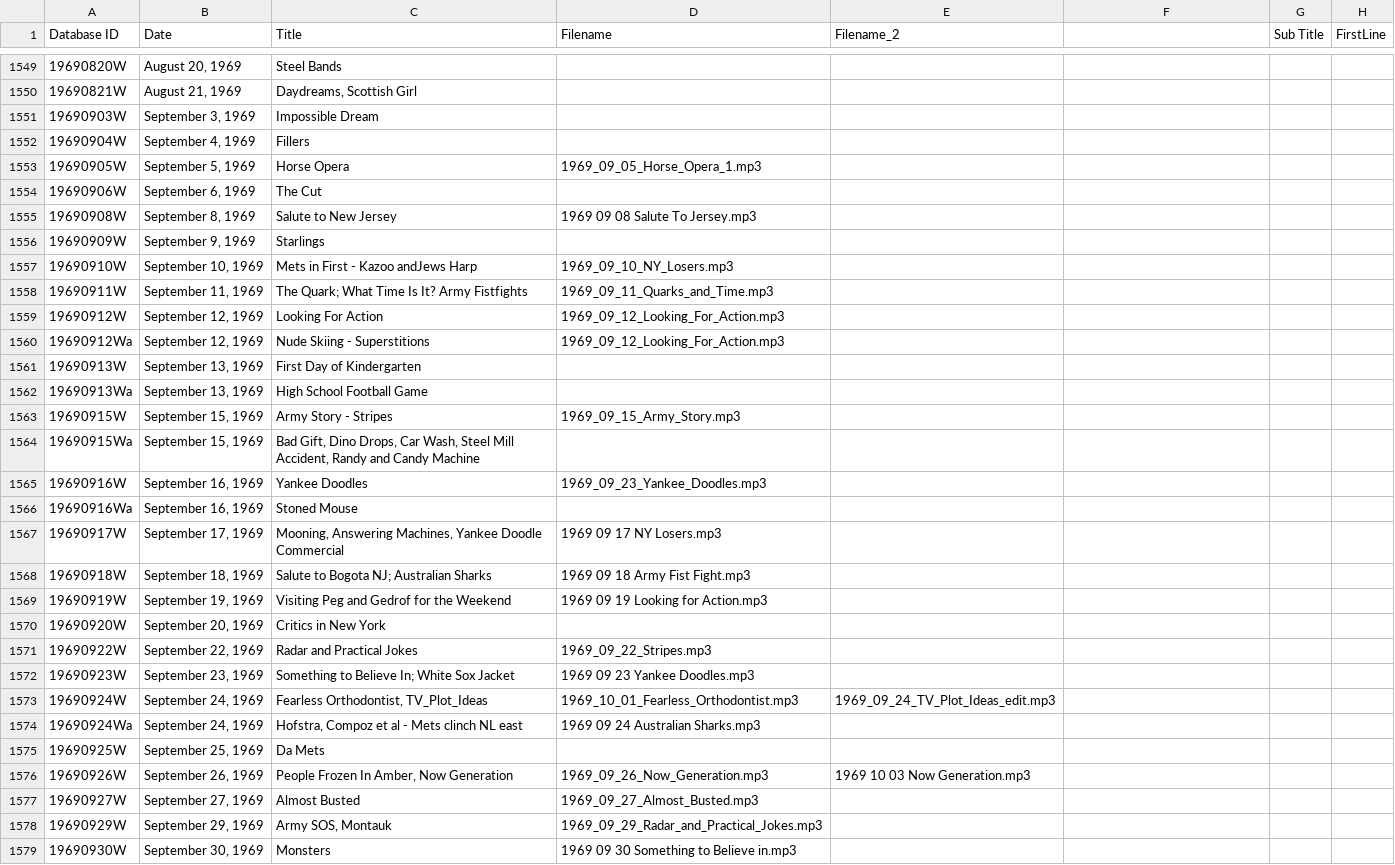
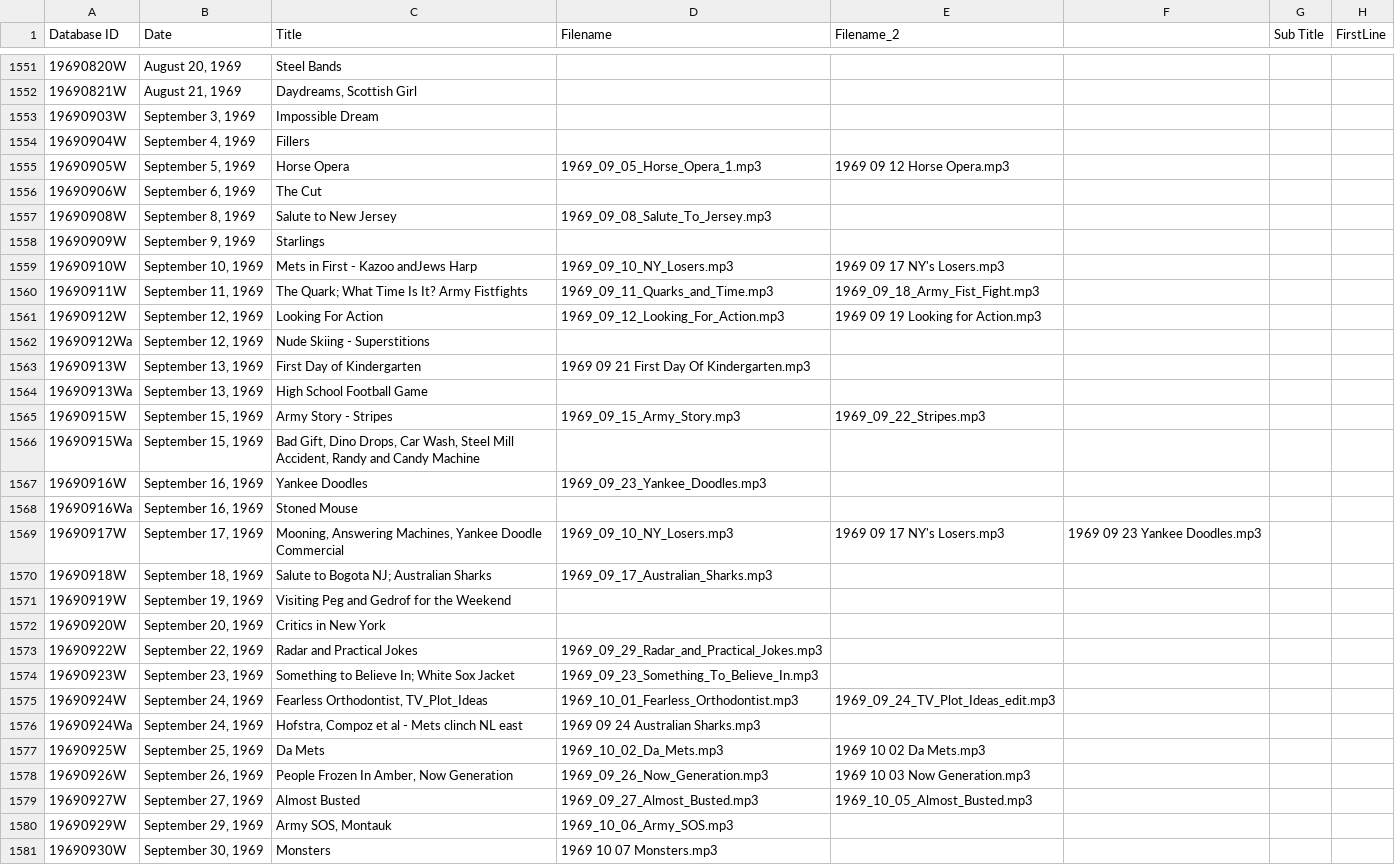
Before and after one commit to stevemclaugh/shep-metadata, a CSV file: Shows_with_filenames.csv, drawn as a sheet; only a part is shown, gaps mark what is left out; addresses are those after the commit; the diff covers the shown part only; the diff names each change by its address in the sheet, - before the commit and + after, or states it on an @@ line.

```diff
--- a/Shows_with_filenames.csv
+++ b/Shows_with_filenames.csv
-E1555 (Filename_2): (empty)
+E1555 (Filename_2): 1969 09 12 Horse Opera.mp3
-D1557 (Filename): 1969 09 08 Salute To Jersey.mp3
+D1557 (Filename): 1969_09_08_Salute_To_Jersey.mp3
-E1559 (Filename_2): (empty)
+E1559 (Filename_2): 1969 09 17 NY's Losers.mp3
-E1560 (Filename_2): (empty)
+E1560 (Filename_2): 1969_09_18_Army_Fist_Fight.mp3
-E1561 (Filename_2): (empty)
+E1561 (Filename_2): 1969 09 19 Looking for Action.mp3
-D1562 (Filename): 1969_09_12_Looking_For_Action.mp3
+D1562 (Filename): (empty)
-D1563 (Filename): (empty)
+D1563 (Filename): 1969 09 21 First Day Of Kindergarten.mp3
-E1565 (Filename_2): (empty)
+E1565 (Filename_2): 1969_09_22_Stripes.mp3
-D1569 (Filename): 1969 09 17 NY Losers.mp3
+D1569 (Filename): 1969_09_10_NY_Losers.mp3
-E1569 (Filename_2): (empty)
+E1569 (Filename_2): 1969 09 17 NY's Losers.mp3
-F1569: (empty)
+F1569: 1969 09 23 Yankee Doodles.mp3
-D1570 (Filename): 1969 09 18 Army Fist Fight.mp3
+D1570 (Filename): 1969_09_17_Australian_Sharks.mp3
-D1571 (Filename): 1969 09 19 Looking for Action.mp3
+D1571 (Filename): (empty)
-D1573 (Filename): 1969_09_22_Stripes.mp3
+D1573 (Filename): 1969_09_29_Radar_and_Practical_Jokes.mp3
-D1574 (Filename): 1969 09 23 Yankee Doodles.mp3
+D1574 (Filename): 1969_09_23_Something_To_Believe_In.mp3
-D1577 (Filename): (empty)
+D1577 (Filename): 1969_10_02_Da_Mets.mp3
-E1577 (Filename_2): (empty)
+E1577 (Filename_2): 1969 10 02 Da Mets.mp3
-E1579 (Filename_2): (empty)
+E1579 (Filename_2): 1969_10_05_Almost_Busted.mp3
-D1580 (Filename): 1969_09_29_Radar_and_Practical_Jokes.mp3
+D1580 (Filename): 1969_10_06_Army_SOS.mp3
-D1581 (Filename): 1969 09 30 Something to Believe in.mp3
+D1581 (Filename): 1969 10 07 Monsters.mp3
```
Also changed, not shown: 3 added rows and 77 edited cells elsewhere in this file, 1 other file.
